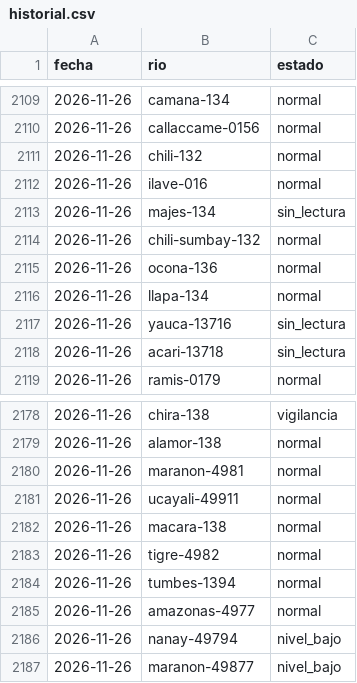
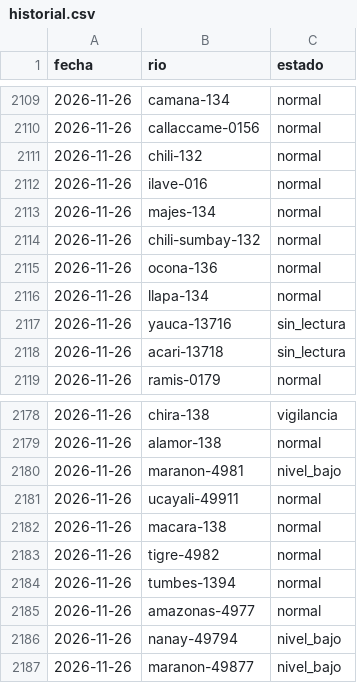
Before and after one commit to andresffigueroaa-blip/ensoperu, a CSV file: sitio/datos/rios/historial.csv, drawn as a sheet; only a part is shown, gaps mark what is left out.

```diff
--- a/sitio/datos/rios/historial.csv
+++ b/sitio/datos/rios/historial.csv
@@ -2112,3 +2112,3 @@ fecha,rio,estado
 2026-11-26,ilave-016,normal
-2026-11-26,majes-134,sin_lectura
+2026-11-26,majes-134,normal
 2026-11-26,chili-sumbay-132,normal
@@ -2179,3 +2179,3 @@ fecha,rio,estado
 2026-11-26,alamor-138,normal
-2026-11-26,maranon-4981,normal
+2026-11-26,maranon-4981,nivel_bajo
 2026-11-26,ucayali-49911,normal
```
Also changed, not shown: sitio/datos/rios/historial_estaciones.csv, 9 other files.
